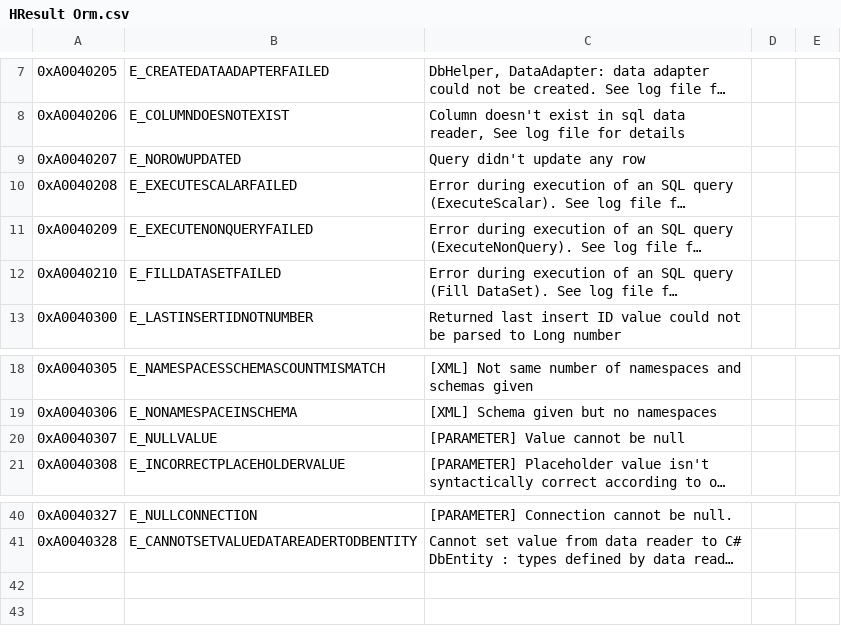
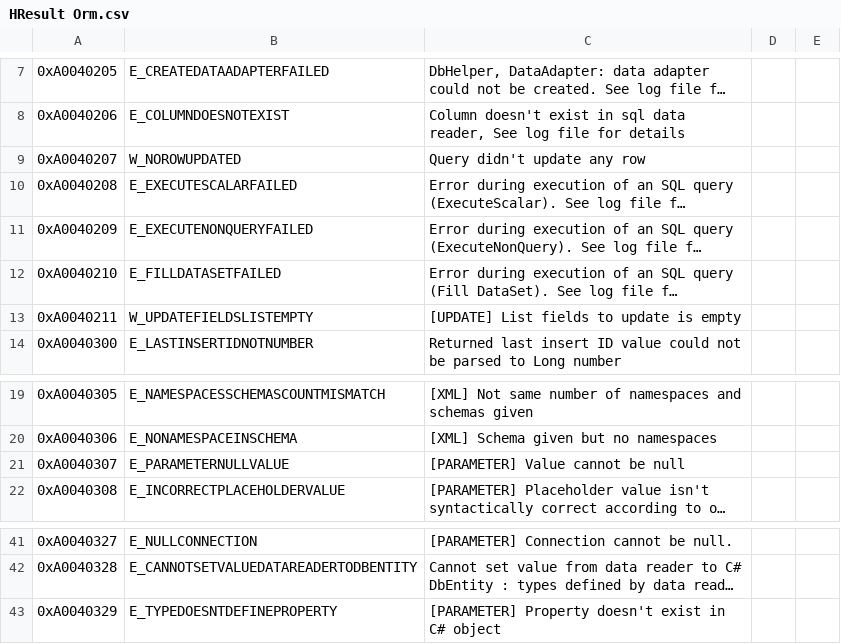
Before and after one commit to OSAMES/osames-orm, a CSV file: OsamesMicroOrm/Resources/HResult Orm.csv, drawn as a sheet; only a part is shown, gaps mark what is left out; long unchanged cells end in …; addresses are those after the commit; the diff names each change by its address in the sheet, - before the commit and + after, or states it on an @@ line.

```diff
--- a/OsamesMicroOrm/Resources/HResult Orm.csv
+++ b/OsamesMicroOrm/Resources/HResult Orm.csv
-B9: E_NOROWUPDATED
+B9: W_NOROWUPDATED
+row 13: 0xA0040211 | W_UPDATEFIELDSLISTEMPTY | [UPDATE] List fields to update is empty
-B21: E_NULLVALUE
+B21: E_PARAMETERNULLVALUE
+row 43: 0xA0040329 | E_TYPEDOESNTDEFINEPROPERTY | [PARAMETER] Property doesn't exist in C# object
```
Also changed, not shown: 5 other files.
